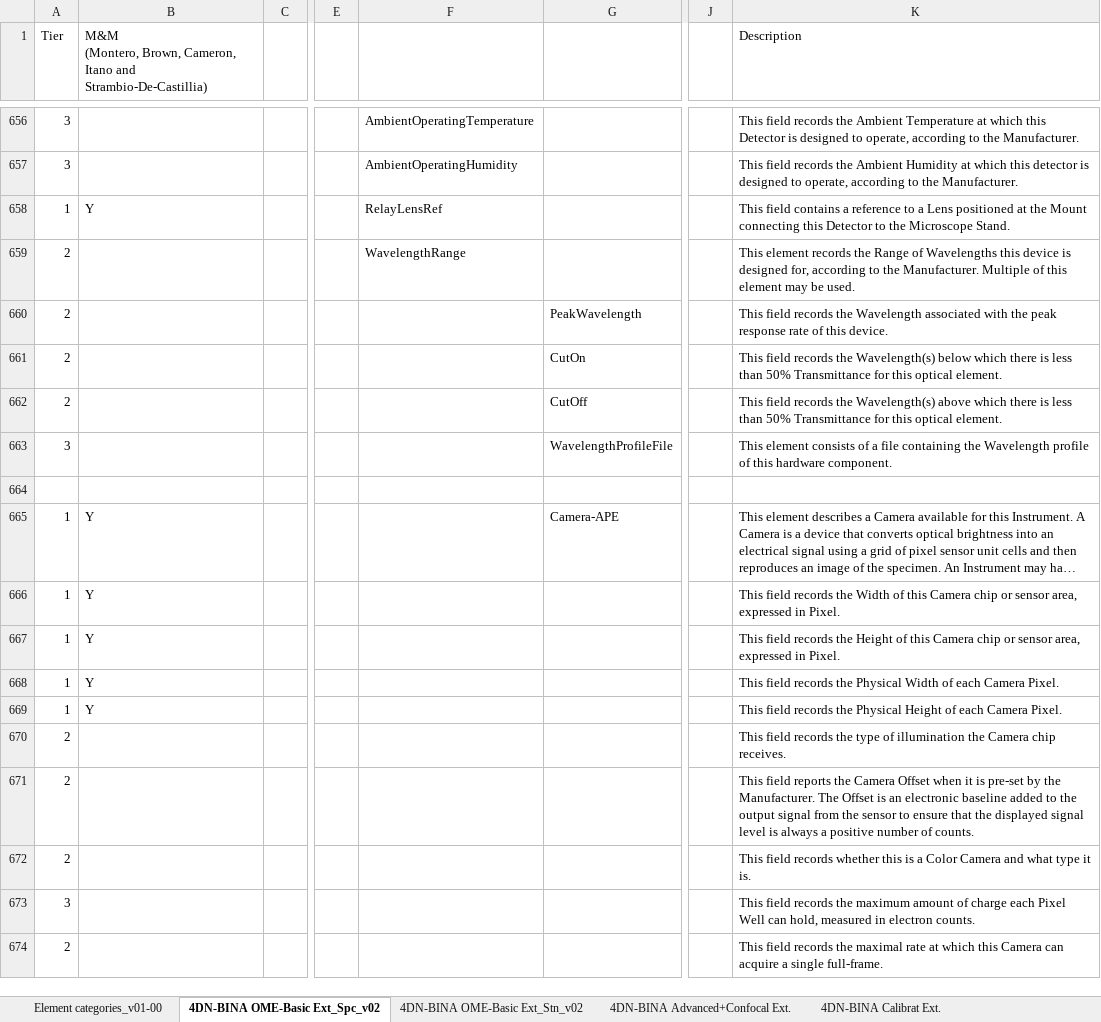
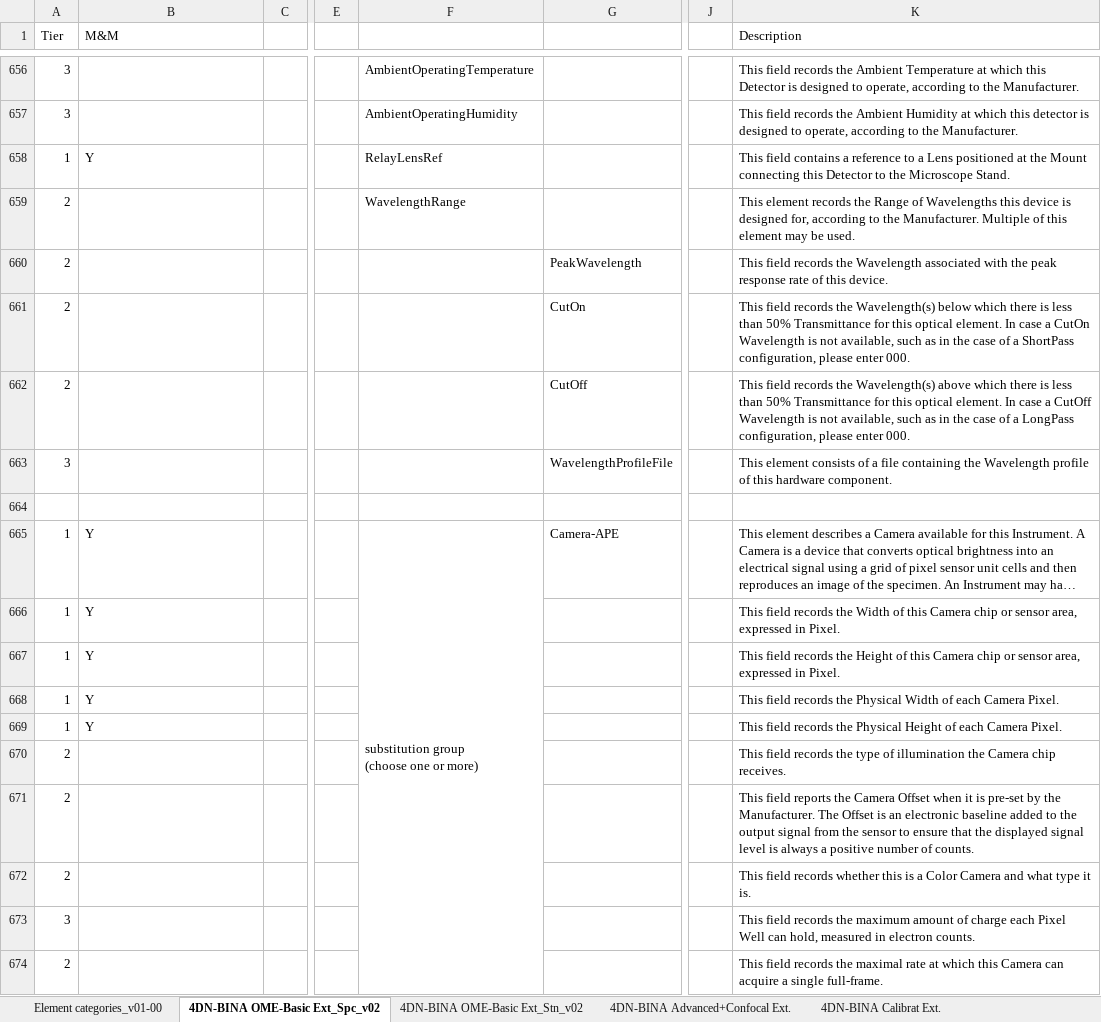
Before and after one commit to WU-BIMAC/NBOMicroscopyMetadataSpecs, an Excel workbook: Model/in progress/v02-00/NEW STRUCT_v02-00_in progress_4DN-BINA-OME_Microscopy Metadata_CORE+BASIC+ADVANCED+CALIBRATION_v06_GitHub.xlsx, sheet 4DN-BINA OME-Basic Ext_Spc_v02, drawn as a sheet; only a part is shown, gaps mark what is left out; long unchanged cells end in …; values as stored, in another font and other column widths than the file's, no cell formats; charts and pictures not drawn; ↵ is a line break in a cell; the diff covers the shown part only; the diff names each change by its address in the sheet, - before the commit and + after, or states it on an @@ line.

Commit message:
Fixing descriptions of CutOn/CutOff and excel format

```diff
--- a/Model/in progress/v02-00/NEW STRUCT_v02-00_in progress_4DN-BINA-OME_Microscopy Metadata_CORE+BASIC+ADVANCED+CALIBRATION_v06_GitHub.xlsx (sheet 4DN-BINA OME-Basic Ext_Spc_v02)
+++ b/Model/in progress/v02-00/NEW STRUCT_v02-00_in progress_4DN-BINA-OME_Microscopy Metadata_CORE+BASIC+ADVANCED+CALIBRATION_v06_GitHub.xlsx (sheet 4DN-BINA OME-Basic Ext_Spc_v02)
-B1: M&M ↵ (Montero, Brown, Cameron, Itano and Strambio-De-Castillia)
+B1: M&M
-K661 (Description): …optical element.
+K661 (Description): …optical element. In case a CutOn Wavelength is not available, such as in the case of a ShortPass configuration, please enter 000.
-K662 (Description): …optical element.
+K662 (Description): …optical element. In case a CutOff Wavelength is not available, such as in the case of a LongPass configuration, please enter 000.
-F665: (empty)
+F665: substitution group ↵ (choose one or more)
+F665:F712 merged
```
Also changed, not shown: 50 edited cells and merged cells elsewhere in this sheet, sheet 4DN-BINA Advanced+Confocal Ext., sheet 4DN-BINA OME-Basic Ext_Stn_v02, sheet 4DN-BINA Calibrat Ext., cell formats, charts or pictures, 2 other files.
